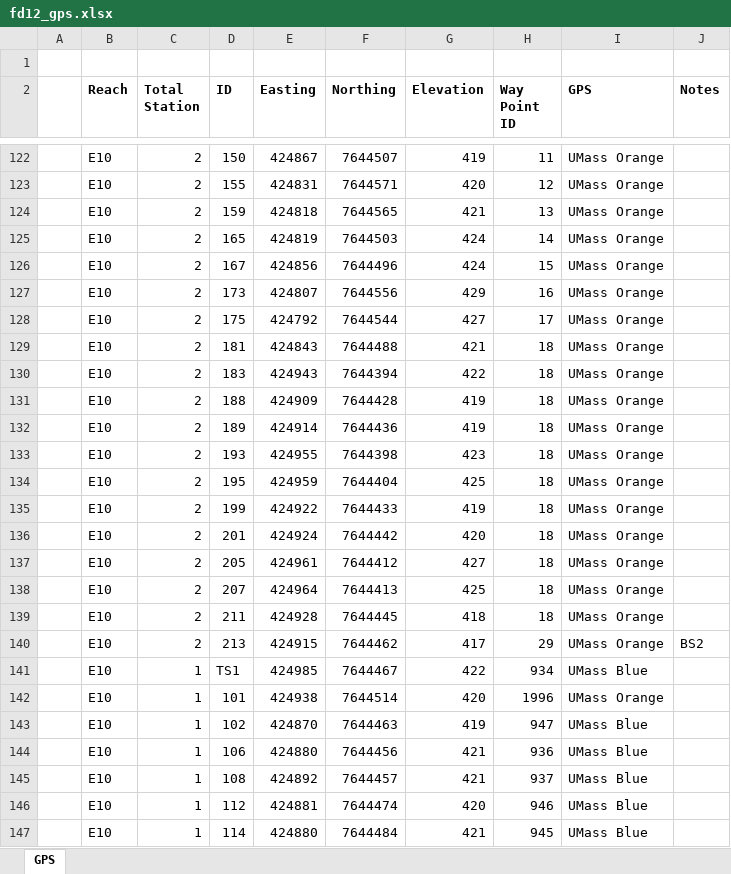
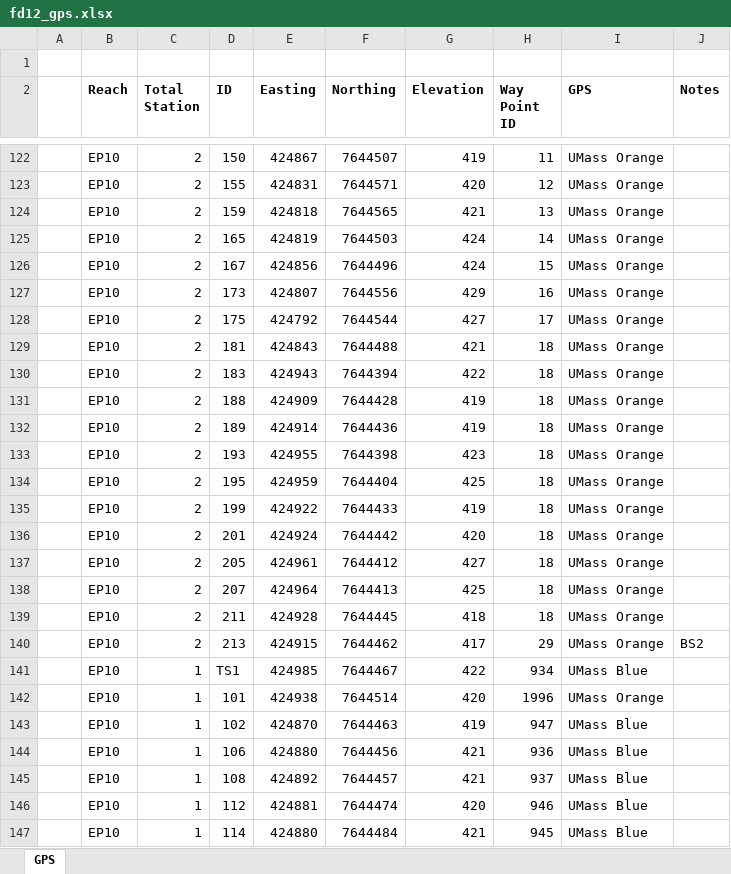
Before and after one commit to natecwright/igea22, an Excel workbook: raw_ts_data/fd/fd12_gps.xlsx, sheet GPS, drawn as a sheet; only a part is shown, gaps mark what is left out; values as stored, in another font and other column widths than the file's, no borders; the diff covers the shown part only; the diff names each change by its address in the sheet, - before the commit and + after, or states it on an @@ line.

```diff
--- a/raw_ts_data/fd/fd12_gps.xlsx (sheet GPS)
+++ b/raw_ts_data/fd/fd12_gps.xlsx (sheet GPS)
-B122:B147 (Reach): E10
+B122:B147 (Reach): EP10
```
Also changed, not shown: 393 edited cells elsewhere in this sheet, raw_ts_data/fd/fd12_metadata.xlsx, raw_ts_data/fd/fd12_ts1.xlsx, 6 other files.
